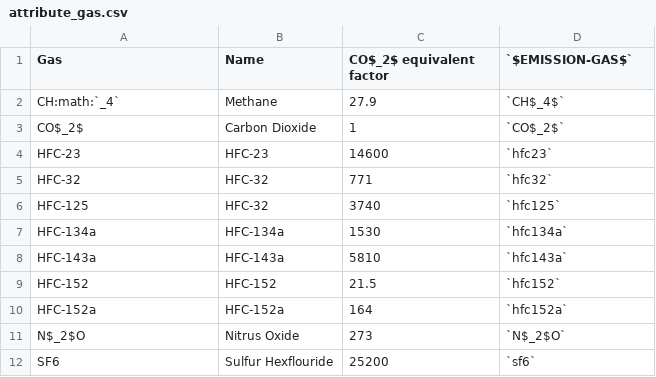
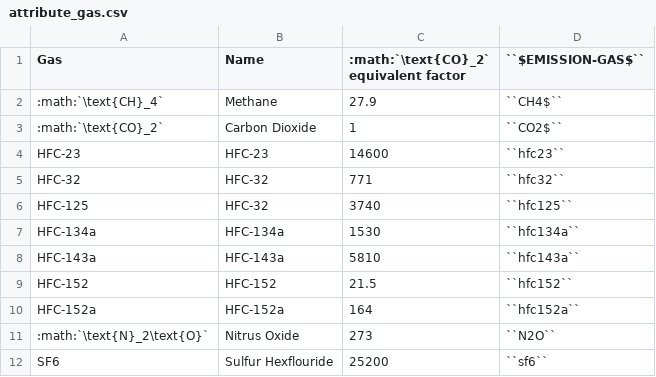
Before and after one commit to jcsyme/lac-tutorial, a CSV file: docs/source/attribute_gas.csv, drawn as a sheet.

Commit message:
testing tables 2

```diff
--- a/docs/source/attribute_gas.csv
+++ b/docs/source/attribute_gas.csv
@@ -1,12 +1,12 @@
- Gas , Name , CO$_2$ equivalent factor , `$EMISSION-GAS$`
- CH:math:`_4` , Methane ,27.9, `CH$_4$`
- CO$_2$ , Carbon Dioxide ,1, `CO$_2$`
- HFC-23 , HFC-23 ,14600, `hfc23`
- HFC-32 , HFC-32 ,771, `hfc32`
- HFC-125 , HFC-32 ,3740, `hfc125`
- HFC-134a , HFC-134a ,1530, `hfc134a`
- HFC-143a , HFC-143a ,5810, `hfc143a`
- HFC-152 , HFC-152 ,21.5, `hfc152`
- HFC-152a , HFC-152a ,164, `hfc152a`
- N$_2$O , Nitrus Oxide ,273, `N$_2$O`
- SF6 , Sulfur Hexflouride ,25200, `sf6`
+ Gas , Name ,:math:`\text{CO}_2` equivalent factor , ``$EMISSION-GAS$``
+ :math:`\text{CH}_4` , Methane ,27.9,``CH4$``
+ :math:`\text{CO}_2` , Carbon Dioxide ,1,``CO2$``
+ HFC-23 , HFC-23 ,14600,``hfc23``
+ HFC-32 , HFC-32 ,771,``hfc32``
+ HFC-125 , HFC-32 ,3740,``hfc125``
+ HFC-134a , HFC-134a ,1530,``hfc134a``
+ HFC-143a , HFC-143a ,5810,``hfc143a``
+ HFC-152 , HFC-152 ,21.5,``hfc152``
+ HFC-152a , HFC-152a ,164,``hfc152a``
+ :math:`\text{N}_2\text{O}` , Nitrus Oxide ,273,``N2O``
+ SF6 , Sulfur Hexflouride ,25200,``sf6``
```
